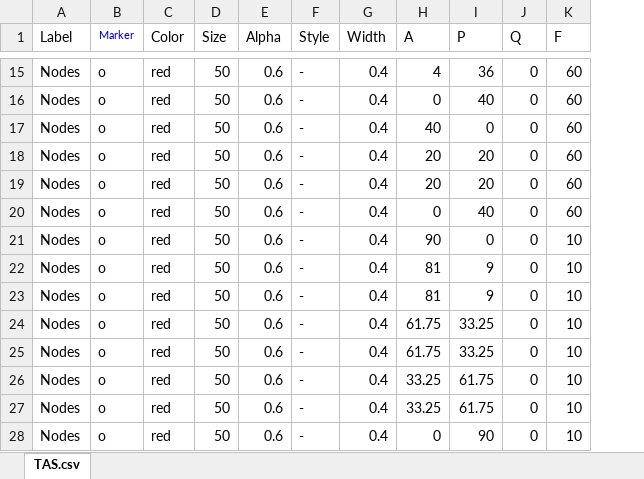
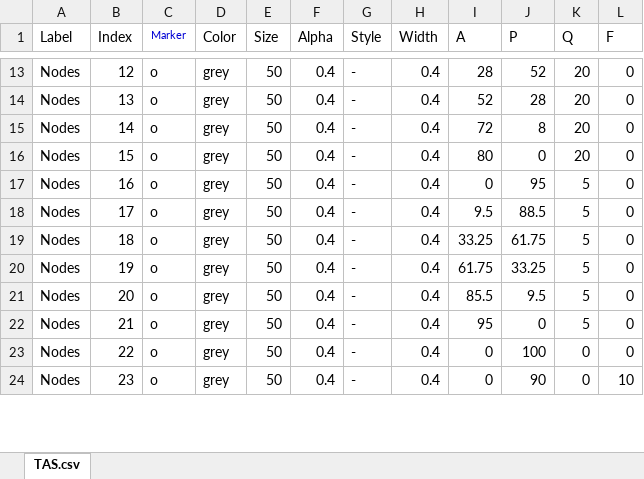
Before and after one commit to GeoPyTool/GeoPyTool, an Excel workbook: NodeSamples/测试节点/QAPF.xlsx, sheet TAS.csv, drawn as a sheet; only a part is shown, gaps mark what is left out; values as stored, in another font and other column widths than the file's, no borders; removed rows and columns are numbered as before the commit, all else as after; the diff covers the shown part only; the diff names each change by its address in the sheet, - before the commit and + after, or states it on an @@ line.

Commit message:
QAPF with Result Report and Index Showing

```diff
--- a/NodeSamples/测试节点/QAPF.xlsx (sheet TAS.csv)
+++ b/NodeSamples/测试节点/QAPF.xlsx (sheet TAS.csv)
+column B (Index), rows 13-24: 12 | 13 | 14 | 15 | 16 | 17 | 18 | 19 | 20 | 21 | 22 | 23
-D13:D16 (Color): red
+D13:D16 (Color): grey
-F13:F16 (Alpha): 0.6
+F13:F16 (Alpha): 0.4
-I13 (A): 4
+I13 (A): 28
-J13 (P): 36
+J13 (P): 52
-K13:K16 (Q): 0
+K13:K16 (Q): 20
-L13:L16 (F): 60
+L13:L16 (F): 0
-I14 (A): 0
+I14 (A): 52
-J14 (P): 40
+J14 (P): 28
-I15 (A): 40
+I15 (A): 72
-J15 (P): 0
+J15 (P): 8
-I16 (A): 20
+I16 (A): 80
-J16 (P): 20
+J16 (P): 0
-row 19: Nodes | o | red | 50 | 0.6 | - | 0.4 | 20 | 20 | 0 | 60
-D17:D19 (Color): red
+D17:D19 (Color): grey
-F17:F19 (Alpha): 0.6
+F17:F19 (Alpha): 0.4
-J17 (P): 40
+J17 (P): 95
-K17:K19 (Q): 0
+K17:K19 (Q): 5
-L17 (F): 60
+L17 (F): 0
-I18 (A): 90
+I18 (A): 9.5
-J18 (P): 0
+J18 (P): 88.5
-L18:L19 (F): 10
+L18:L19 (F): 0
-I19 (A): 81
+I19 (A): 33.25
-J19 (P): 9
+J19 (P): 61.75
-row 23: Nodes | o | red | 50 | 0.6 | - | 0.4 | 81 | 9 | 0 | 10
-D20:D24 (Color): red
+D20:D24 (Color): grey
-F20:F24 (Alpha): 0.6
+F20:F24 (Alpha): 0.4
-K20:K22 (Q): 0
+K20:K22 (Q): 5
-L20:L23 (F): 10
+L20:L23 (F): 0
-I21 (A): 61.75
+I21 (A): 85.5
-J21 (P): 33.25
+J21 (P): 9.5
-I22 (A): 33.25
+I22 (A): 95
-J22 (P): 61.75
+J22 (P): 0
-I23 (A): 33.25
+I23 (A): 0
-J23 (P): 61.75
+J23 (P): 100
```
Also changed, not shown: 1 added row, 39 removed rows and 137 edited cells elsewhere in this sheet, NodeSamples/测试节点/K2OSiO2.xlsx, NodeSamples/测试节点/Pearce0.xlsx, 23 other files.
